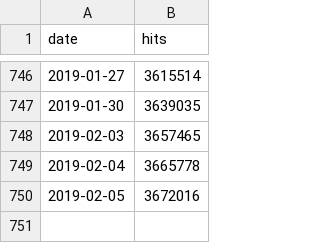
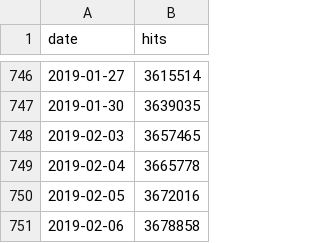
Before and after one commit to parente/nbestimate, a CSV file: ipynb_counts.csv, drawn as a sheet; only a part is shown, gaps mark what is left out; the diff names each change by its address in the sheet, - before the commit and + after, or states it on an @@ line.

```diff
--- a/ipynb_counts.csv
+++ b/ipynb_counts.csv
+row 751: 2019-02-06 | 3678858
```
Also changed, not shown: 1 other file.
